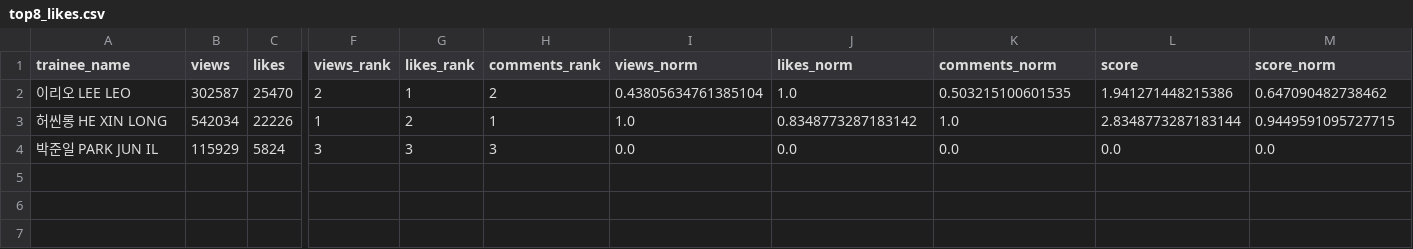
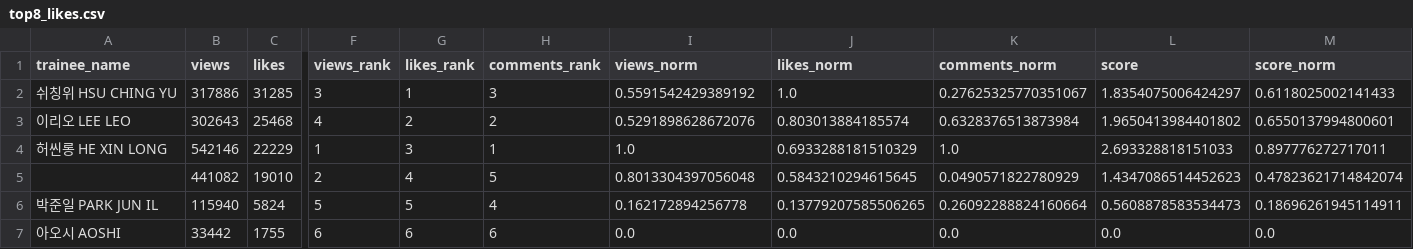
Before and after one commit to b2p-analysis/fancams, a CSV file: data/top8_likes.csv, drawn as a sheet; only a part is shown, gaps mark what is left out; addresses are those after the commit; rows hold the shown columns only; the diff covers the shown part only; the diff names each change by its address in the sheet, - before the commit and + after, or states it on an @@ line.

```diff
--- a/data/top8_likes.csv
+++ b/data/top8_likes.csv
+row 2: 쉬칭위 HSU CHING YU | 317886 | 31285 | 3 | 1 | 3 | 0.5591542429389192 | 1.0 | 0.27625325770351067 | 1.8354075006424297 | 0.6118025002141433
-B3 (views): 302587
+B3 (views): 302643
-C3 (likes): 25470
+C3 (likes): 25468
-F3 (views_rank): 2
+F3 (views_rank): 4
-G3 (likes_rank): 1
+G3 (likes_rank): 2
-I3 (views_norm): 0.43805634761385104
+I3 (views_norm): 0.5291898628672076
-J3 (likes_norm): 1.0
+J3 (likes_norm): 0.803013884185574
-K3 (comments_norm): 0.503215100601535
+K3 (comments_norm): 0.6328376513873984
-L3 (score): 1.941271448215386
+L3 (score): 1.9650413984401802
-M3 (score_norm): 0.647090482738462
+M3 (score_norm): 0.6550137994800601
-B4 (views): 542034
+B4 (views): 542146
-C4 (likes): 22226
+C4 (likes): 22229
-G4 (likes_rank): 2
+G4 (likes_rank): 3
-J4 (likes_norm): 0.8348773287183142
+J4 (likes_norm): 0.6933288181510329
-L4 (score): 2.8348773287183144
+L4 (score): 2.693328818151033
-M4 (score_norm): 0.9449591095727715
+M4 (score_norm): 0.897776272717011
+row 5:  | 441082 | 19010 | 2 | 4 | 5 | 0.8013304397056048 | 0.5843210294615645 | 0.0490571822780929 | 1.4347086514452623 | 0.47823621714842074
-B6 (views): 115929
+B6 (views): 115940
-F6 (views_rank): 3
+F6 (views_rank): 5
-G6 (likes_rank): 3
+G6 (likes_rank): 5
-H6 (comments_rank): 3
+H6 (comments_rank): 4
-I6 (views_norm): 0.0
+I6 (views_norm): 0.162172894256778
-J6 (likes_norm): 0.0
+J6 (likes_norm): 0.13779207585506265
-K6 (comments_norm): 0.0
+K6 (comments_norm): 0.26092288824160664
-L6 (score): 0.0
+L6 (score): 0.5608878583534473
-M6 (score_norm): 0.0
+M6 (score_norm): 0.18696261945114911
+row 7: 아오시 AOSHI | 33442 | 1755 | 6 | 6 | 6 | 0.0 | 0.0 | 0.0 | 0.0 | 0.0
```
Also changed, not shown: 1 edited cell elsewhere in this file, data/history.csv, 2 other files.
